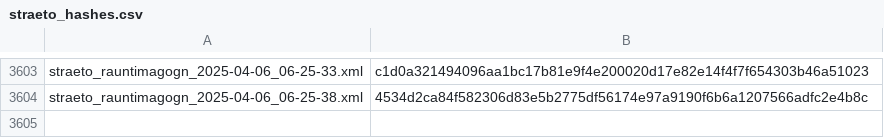
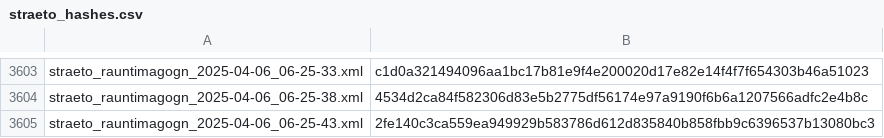
Before and after one commit to odinndagur/straeto_rauntimagogn_hashes, a CSV file: straeto_hashes.csv, drawn as a sheet; only a part is shown, gaps mark what is left out; the diff names each change by its address in the sheet, - before the commit and + after, or states it on an @@ line.

Commit message:
Log hash for straeto_rauntimagogn_2025-04-06_06-25-43.xml

```diff
--- a/straeto_hashes.csv
+++ b/straeto_hashes.csv
+row 3605: straeto_rauntimagogn_2025-04-06_06-25-43.xml | 2fe140c3ca559ea949929b583786d612d835840b858fbb9c6396537b13080bc3
```
